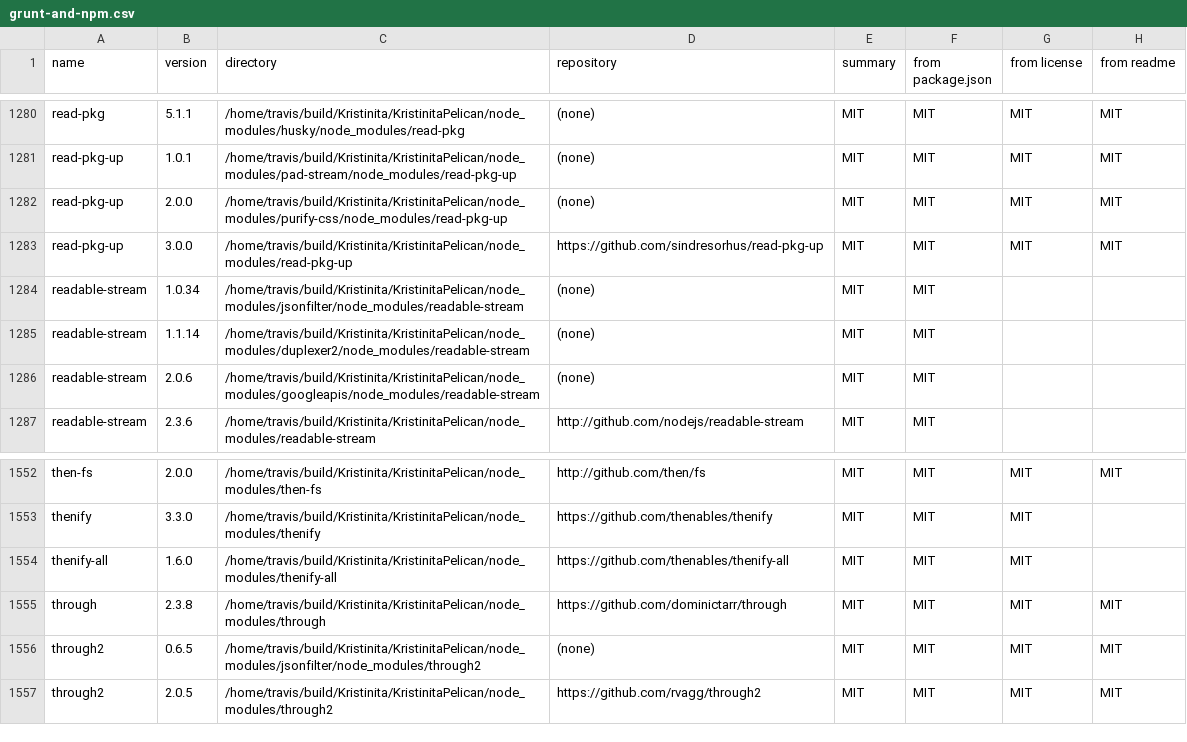
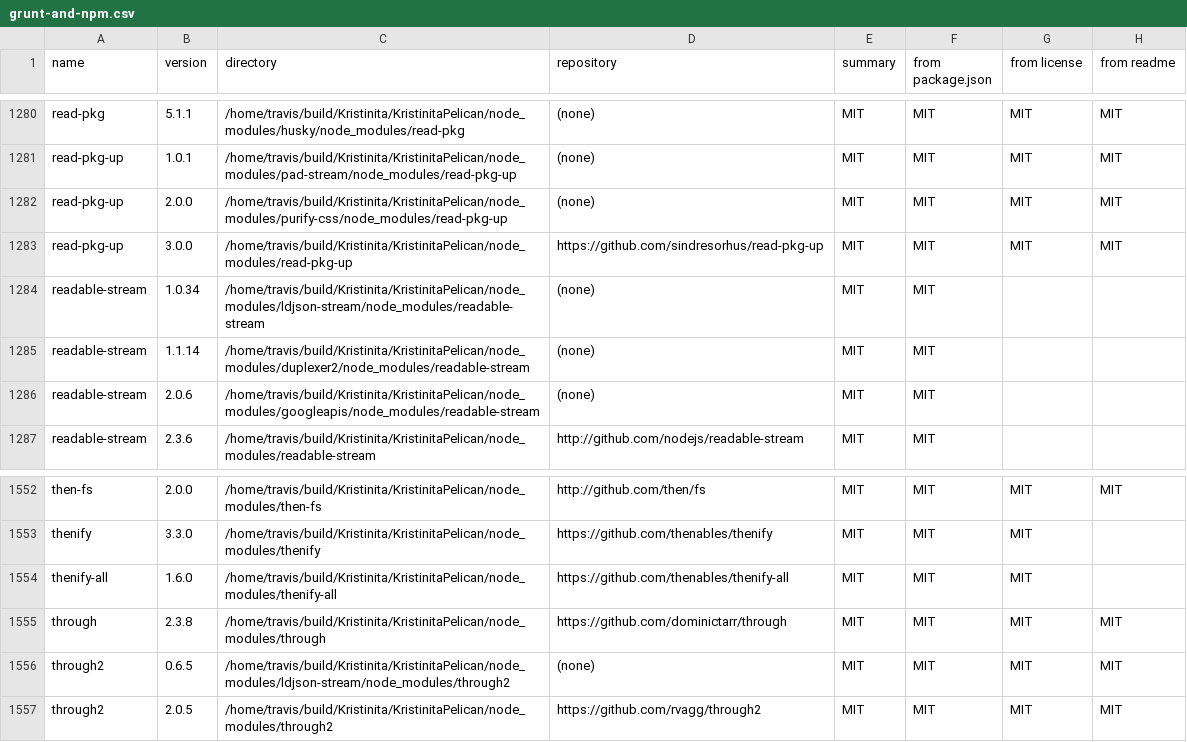
Before and after one commit to Kristinita/Kristinita.github.io, a CSV file: licenses/grunt-and-npm.csv, drawn as a sheet; only a part is shown, gaps mark what is left out.

Commit message:
Deploy Поиск Кристиниты to github.com/Kristinita/Kristinita.github.io.git:master

```diff
--- a/licenses/grunt-and-npm.csv
+++ b/licenses/grunt-and-npm.csv
@@ -1283,3 +1283,3 @@ read-pkg-up,2.0.0,/home/travis/build/Kristinita/KristinitaPelican/node_modules/p
 read-pkg-up,3.0.0,/home/travis/build/Kristinita/KristinitaPelican/node_modules/read-pkg-up,https://github.com/sindresorhus/read-pkg-up,MIT,MIT,MIT,MIT
-readable-stream,1.0.34,/home/travis/build/Kristinita/KristinitaPelican/node_modules/jsonfilter/node_modules/readable-stream,(none),MIT,MIT,,
+readable-stream,1.0.34,/home/travis/build/Kristinita/KristinitaPelican/node_modules/ldjson-stream/node_modules/readable-stream,(none),MIT,MIT,,
 readable-stream,1.1.14,/home/travis/build/Kristinita/KristinitaPelican/node_modules/duplexer2/node_modules/readable-stream,(none),MIT,MIT,,
@@ -1555,3 +1555,3 @@ thenify-all,1.6.0,/home/travis/build/Kristinita/KristinitaPelican/node_modules/t
 through,2.3.8,/home/travis/build/Kristinita/KristinitaPelican/node_modules/through,https://github.com/dominictarr/through,MIT,MIT,MIT,MIT
-through2,0.6.5,/home/travis/build/Kristinita/KristinitaPelican/node_modules/jsonfilter/node_modules/through2,(none),MIT,MIT,MIT,MIT
+through2,0.6.5,/home/travis/build/Kristinita/KristinitaPelican/node_modules/ldjson-stream/node_modules/through2,(none),MIT,MIT,MIT,MIT
 through2,2.0.5,/home/travis/build/Kristinita/KristinitaPelican/node_modules/through2,https://github.com/rvagg/through2,MIT,MIT,MIT,MIT
```
Also changed, not shown: 1 other file.
